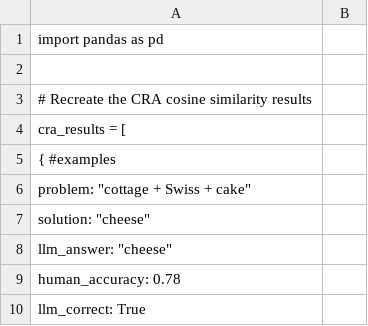
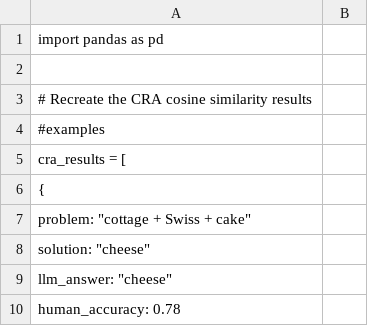
Before and after one commit to romaalimchandani/Research-SP25, a CSV file: cosine-similarities.csv, drawn as a sheet; only a part is shown; the shorter side is filled out with more unchanged rows.

Commit message:
Update cosine-similarities.csv

```diff
--- a/cosine-similarities.csv
+++ b/cosine-similarities.csv
@@ -3,4 +3,5 @@ import pandas as pd
 # Recreate the CRA cosine similarity results
+#examples
 cra_results = [
-    { #examples
+    {
         "problem": "cottage + Swiss + cake",
```
